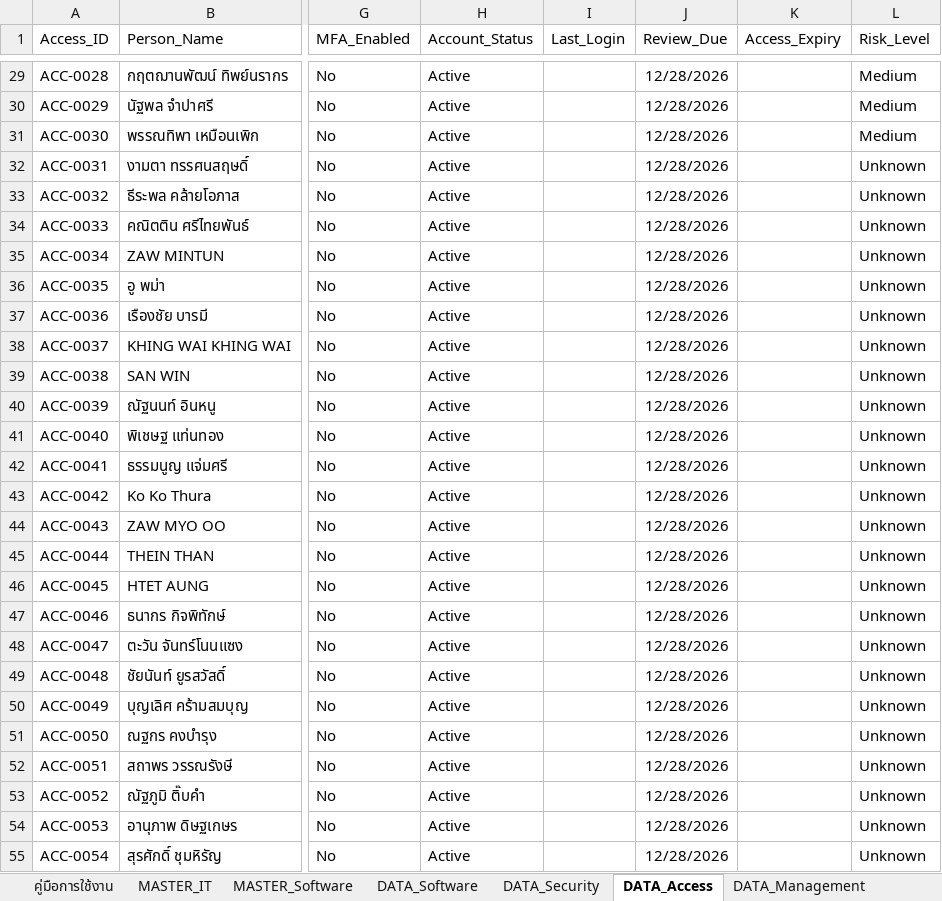
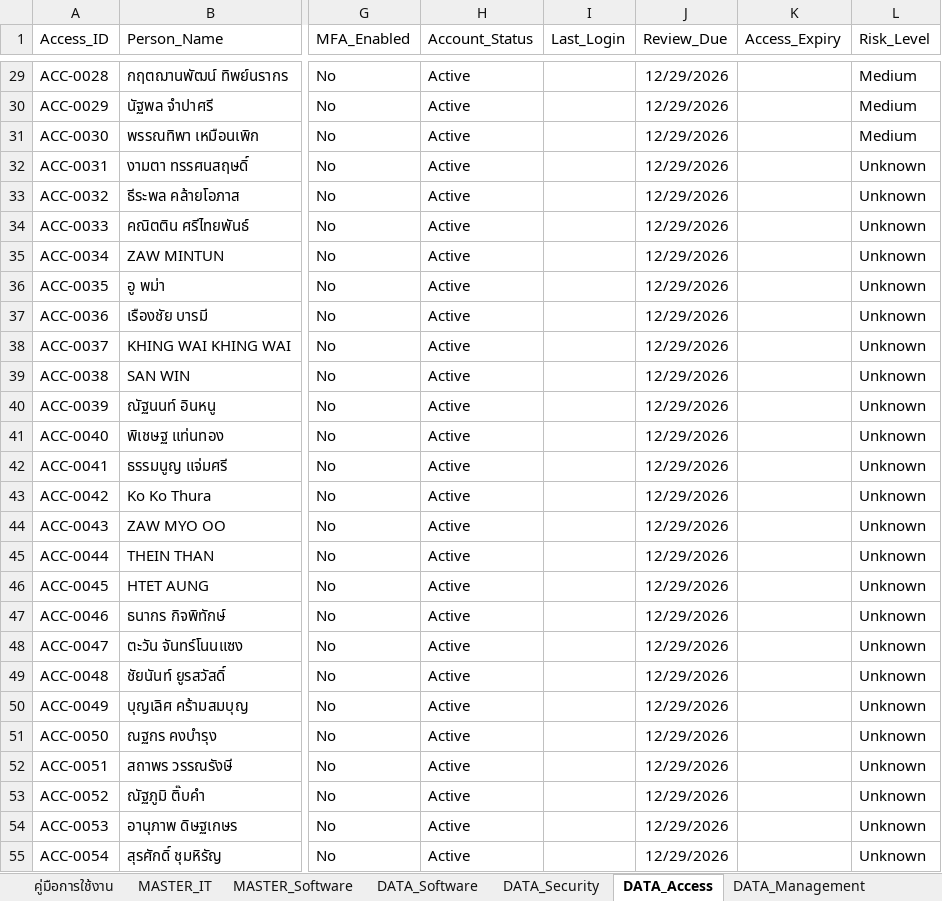
Before and after one commit to IT-htg/Executive, an Excel workbook: IT_Registry_Master_with_Access.xlsx, sheet DATA_Access, drawn as a sheet; only a part is shown, gaps mark what is left out; values as stored, in another font and other column widths than the file's, no borders; charts and pictures not drawn; the diff covers the shown part only; the diff names each change by its address in the sheet, - before the commit and + after, or states it on an @@ line.

Commit message:
Auto-update dashboard data 2026-09-30 09:46

```diff
--- a/IT_Registry_Master_with_Access.xlsx (sheet DATA_Access)
+++ b/IT_Registry_Master_with_Access.xlsx (sheet DATA_Access)
-J29:J55 (Review_Due): 12/28/2026
+J29:J55 (Review_Due): 12/29/2026
```
Also changed, not shown: 64 edited cells elsewhere in this sheet.
